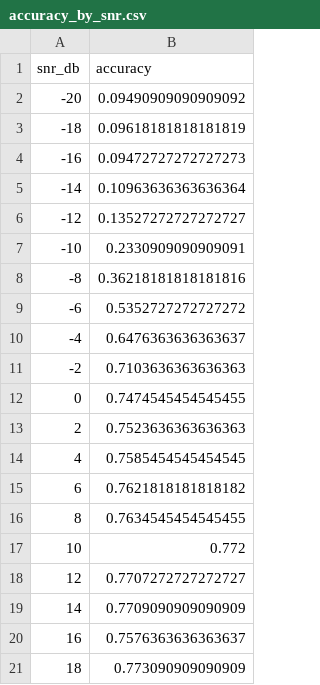
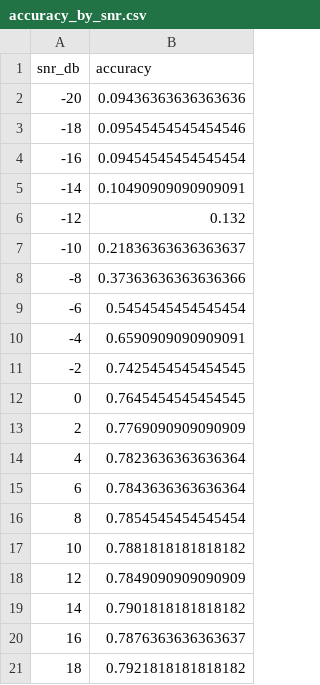
Before and after one commit to MarcelloPastore/CNN_Project, a CSV file: outputs/tables/accuracy_by_snr.csv, drawn as a sheet.

```diff
--- a/outputs/tables/accuracy_by_snr.csv
+++ b/outputs/tables/accuracy_by_snr.csv
@@ -1,21 +1,21 @@
 snr_db,accuracy
--20,0.09490909090909092
--18,0.09618181818181819
--16,0.09472727272727273
--14,0.10963636363636364
--12,0.13527272727272727
--10,0.2330909090909091
--8,0.36218181818181816
--6,0.5352727272727272
--4,0.6476363636363637
--2,0.7103636363636363
-0,0.7474545454545455
-2,0.7523636363636363
-4,0.7585454545454545
-6,0.7621818181818182
-8,0.7634545454545455
-10,0.772
-12,0.7707272727272727
-14,0.7709090909090909
-16,0.7576363636363637
-18,0.773090909090909
+-20,0.09436363636363636
+-18,0.09545454545454546
+-16,0.09454545454545454
+-14,0.10490909090909091
+-12,0.132
+-10,0.21836363636363637
+-8,0.37363636363636366
+-6,0.5454545454545454
+-4,0.6590909090909091
+-2,0.7425454545454545
+0,0.7645454545454545
+2,0.7769090909090909
+4,0.7823636363636364
+6,0.7843636363636364
+8,0.7854545454545454
+10,0.7881818181818182
+12,0.7849090909090909
+14,0.7901818181818182
+16,0.7876363636363637
+18,0.7921818181818182
```
Also changed, not shown: 11 other files.
